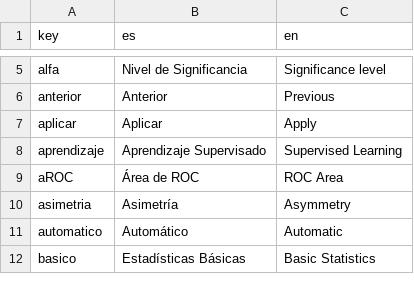
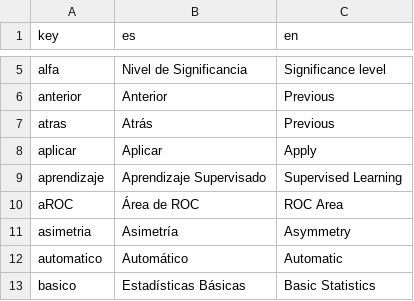
Before and after one commit to PROMiDAT/predictoR, a CSV file: inst/app/lang/diccionario.csv, drawn as a sheet; only a part is shown, gaps mark what is left out.

```diff
--- a/inst/app/lang/diccionario.csv
+++ b/inst/app/lang/diccionario.csv
@@ -6,2 +6,3 @@ alfa;Nivel de Significancia;Significance level
 anterior;Anterior;Previous
+atras;Atrás;Previous
 aplicar;Aplicar;Apply
```
Also changed, not shown: 9 other files.
